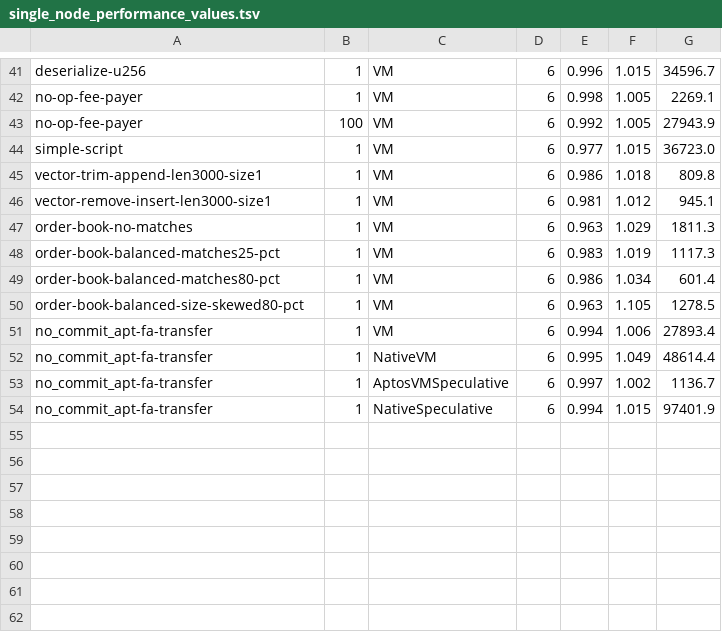
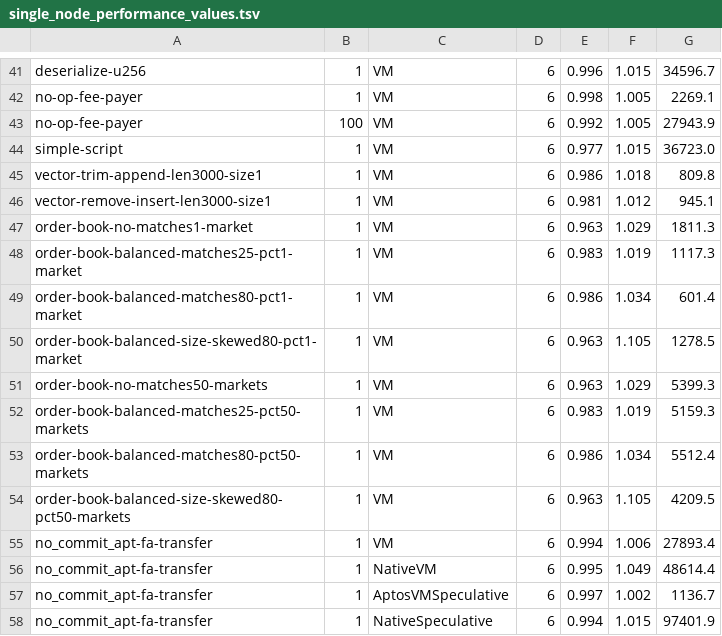
Before and after one commit to fengjy73/aptos-core, a TSV file: testsuite/single_node_performance_values.tsv, drawn as a sheet; only a part is shown, gaps mark what is left out.

Commit message:
order book benchmark with multi-market (#17206)

```diff
--- a/testsuite/single_node_performance_values.tsv
+++ b/testsuite/single_node_performance_values.tsv
@@ -46,6 +46,10 @@ vector-trim-append-len3000-size1	1	VM	6	0.986	1.018	809.8
 vector-remove-insert-len3000-size1	1	VM	6	0.981	1.012	945.1
-order-book-no-matches	1	VM	6	0.963	1.029	1811.3
-order-book-balanced-matches25-pct	1	VM	6	0.983	1.019	1117.3
-order-book-balanced-matches80-pct	1	VM	6	0.986	1.034	601.4
-order-book-balanced-size-skewed80-pct	1	VM	6	0.963	1.105	1278.5
+order-book-no-matches1-market	1	VM	6	0.963	1.029	1811.3
+order-book-balanced-matches25-pct1-market	1	VM	6	0.983	1.019	1117.3
+order-book-balanced-matches80-pct1-market	1	VM	6	0.986	1.034	601.4
+order-book-balanced-size-skewed80-pct1-market	1	VM	6	0.963	1.105	1278.5
+order-book-no-matches50-markets	1	VM	6	0.963	1.029	5399.3
+order-book-balanced-matches25-pct50-markets	1	VM	6	0.983	1.019	5159.3
+order-book-balanced-matches80-pct50-markets	1	VM	6	0.986	1.034	5512.4
+order-book-balanced-size-skewed80-pct50-markets	1	VM	6	0.963	1.105	4209.5
 no_commit_apt-fa-transfer	1	VM	6	0.994	1.006	27893.4
```
Also changed, not shown: aptos-move/e2e-benchmark/data/calibration_values.tsv, 9 other files.
